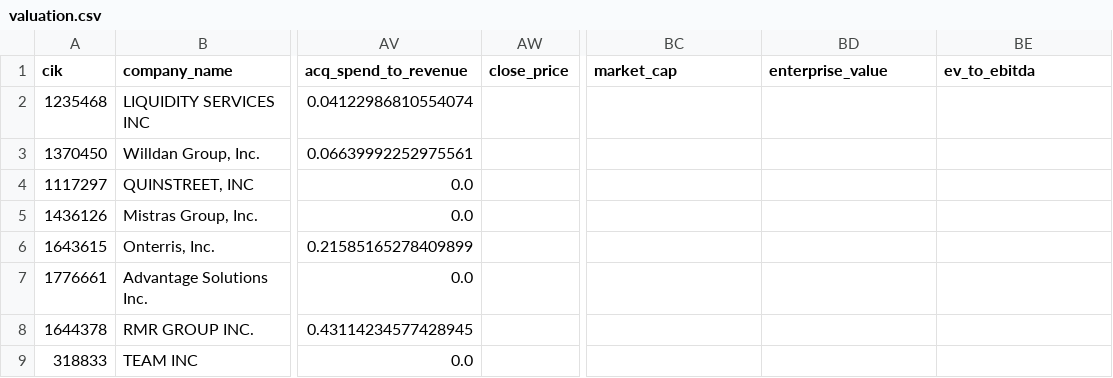
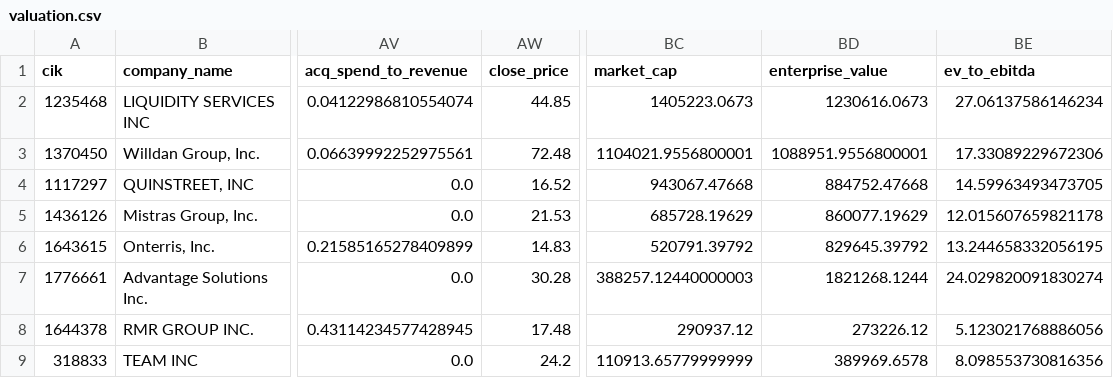
Before and after one commit to Reethika-Bollaboyana/pe-deal-screening-engine, a CSV file: data/processed/valuation.csv, drawn as a sheet; only a part is shown, gaps mark what is left out; the diff names each change by its address in the sheet, - before the commit and + after, or states it on an @@ line.

Commit message:
Add share prices and cover-page shares; calculate EV and EV/EBITDA for shortlist

```diff
--- a/data/processed/valuation.csv
+++ b/data/processed/valuation.csv
-AW2 (close_price): (empty)
+AW2 (close_price): 44.85
-BC2 (market_cap): (empty)
+BC2 (market_cap): 1405223.0673
-BD2 (enterprise_value): (empty)
+BD2 (enterprise_value): 1230616.0673
-BE2 (ev_to_ebitda): (empty)
+BE2 (ev_to_ebitda): 27.06137586146234
-AW3 (close_price): (empty)
+AW3 (close_price): 72.48
-BC3 (market_cap): (empty)
+BC3 (market_cap): 1104021.9556800001
-BD3 (enterprise_value): (empty)
+BD3 (enterprise_value): 1088951.9556800001
-BE3 (ev_to_ebitda): (empty)
+BE3 (ev_to_ebitda): 17.33089229672306
-AW4 (close_price): (empty)
+AW4 (close_price): 16.52
-BC4 (market_cap): (empty)
+BC4 (market_cap): 943067.47668
-BD4 (enterprise_value): (empty)
+BD4 (enterprise_value): 884752.47668
-BE4 (ev_to_ebitda): (empty)
+BE4 (ev_to_ebitda): 14.59963493473705
-AW5 (close_price): (empty)
+AW5 (close_price): 21.53
-BC5 (market_cap): (empty)
+BC5 (market_cap): 685728.19629
-BD5 (enterprise_value): (empty)
+BD5 (enterprise_value): 860077.19629
-BE5 (ev_to_ebitda): (empty)
+BE5 (ev_to_ebitda): 12.015607659821178
-AW6 (close_price): (empty)
+AW6 (close_price): 14.83
-BC6 (market_cap): (empty)
+BC6 (market_cap): 520791.39792
-BD6 (enterprise_value): (empty)
+BD6 (enterprise_value): 829645.39792
-BE6 (ev_to_ebitda): (empty)
+BE6 (ev_to_ebitda): 13.244658332056195
-AW7 (close_price): (empty)
+AW7 (close_price): 30.28
-BC7 (market_cap): (empty)
+BC7 (market_cap): 388257.12440000003
-BD7 (enterprise_value): (empty)
+BD7 (enterprise_value): 1821268.1244
-BE7 (ev_to_ebitda): (empty)
+BE7 (ev_to_ebitda): 24.029820091830274
-AW8 (close_price): (empty)
+AW8 (close_price): 17.48
-BC8 (market_cap): (empty)
+BC8 (market_cap): 290937.12
-BD8 (enterprise_value): (empty)
+BD8 (enterprise_value): 273226.12
-BE8 (ev_to_ebitda): (empty)
+BE8 (ev_to_ebitda): 5.123021768886056
-AW9 (close_price): (empty)
+AW9 (close_price): 24.2
-BC9 (market_cap): (empty)
+BC9 (market_cap): 110913.65779999999
-BD9 (enterprise_value): (empty)
+BD9 (enterprise_value): 389969.6578
-BE9 (ev_to_ebitda): (empty)
+BE9 (ev_to_ebitda): 8.098553730816356
```
Also changed, not shown: data/raw/share_prices.csv, 2 other files.
